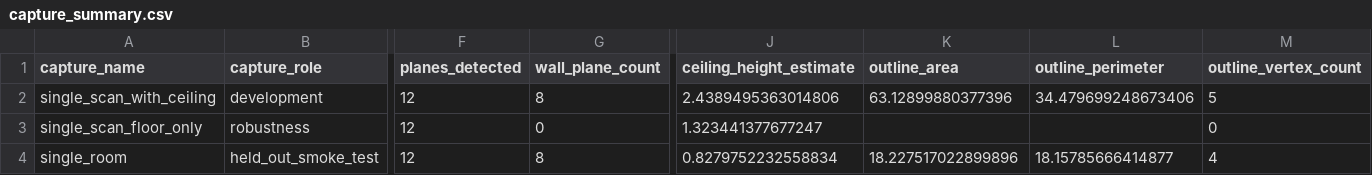
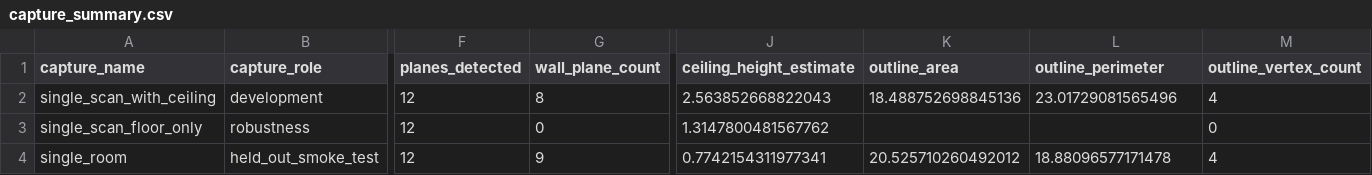
Before and after one commit to SarthaK-kumar-kgp/Agentic-AI-Project, a CSV file: Agentic-Stitcher/phase 5/outputs/capture_summary.csv, drawn as a sheet; only a part is shown, gaps mark what is left out; the diff names each change by its address in the sheet, - before the commit and + after, or states it on an @@ line.

Commit message:
Add Agentic Stitcher pipeline runner

```diff
--- a/Agentic-Stitcher/phase 5/outputs/capture_summary.csv
+++ b/Agentic-Stitcher/phase 5/outputs/capture_summary.csv
-J2 (ceiling_height_estimate): 2.4389495363014806
+J2 (ceiling_height_estimate): 2.563852668822043
-K2 (outline_area): 63.12899880377396
+K2 (outline_area): 18.488752698845136
-L2 (outline_perimeter): 34.479699248673406
+L2 (outline_perimeter): 23.01729081565496
-M2 (outline_vertex_count): 5
+M2 (outline_vertex_count): 4
-J3 (ceiling_height_estimate): 1.323441377677247
+J3 (ceiling_height_estimate): 1.3147800481567762
-G4 (wall_plane_count): 8
+G4 (wall_plane_count): 9
-J4 (ceiling_height_estimate): 0.8279752232558834
+J4 (ceiling_height_estimate): 0.7742154311977341
-K4 (outline_area): 18.227517022899896
+K4 (outline_area): 20.525710260492012
-L4 (outline_perimeter): 18.15785666414877
+L4 (outline_perimeter): 18.88096577171478
```
Also changed, not shown: 7 other files.
